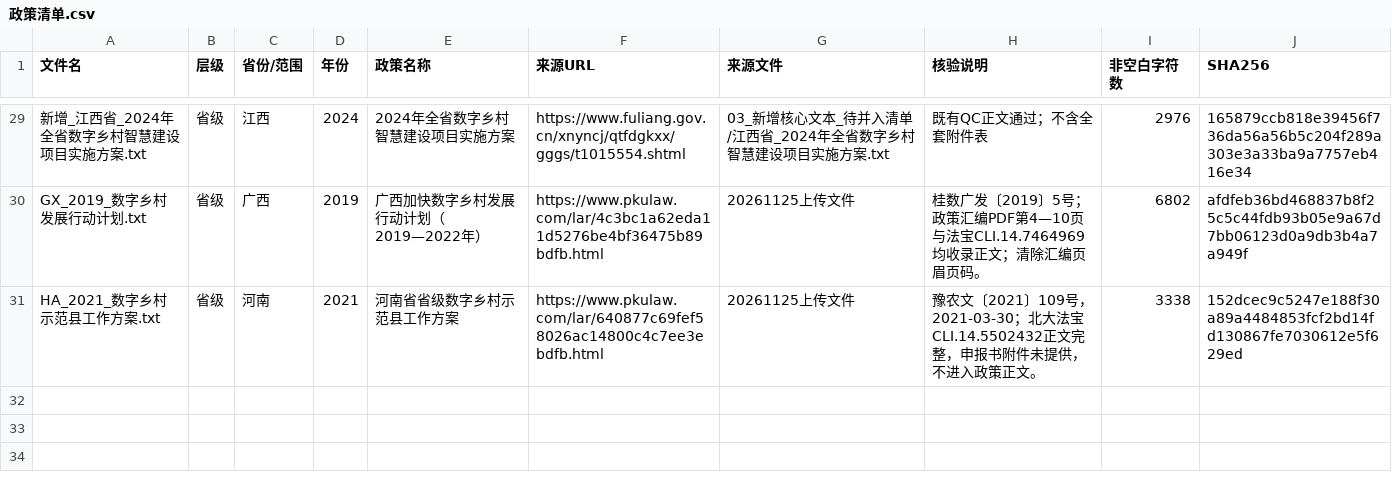
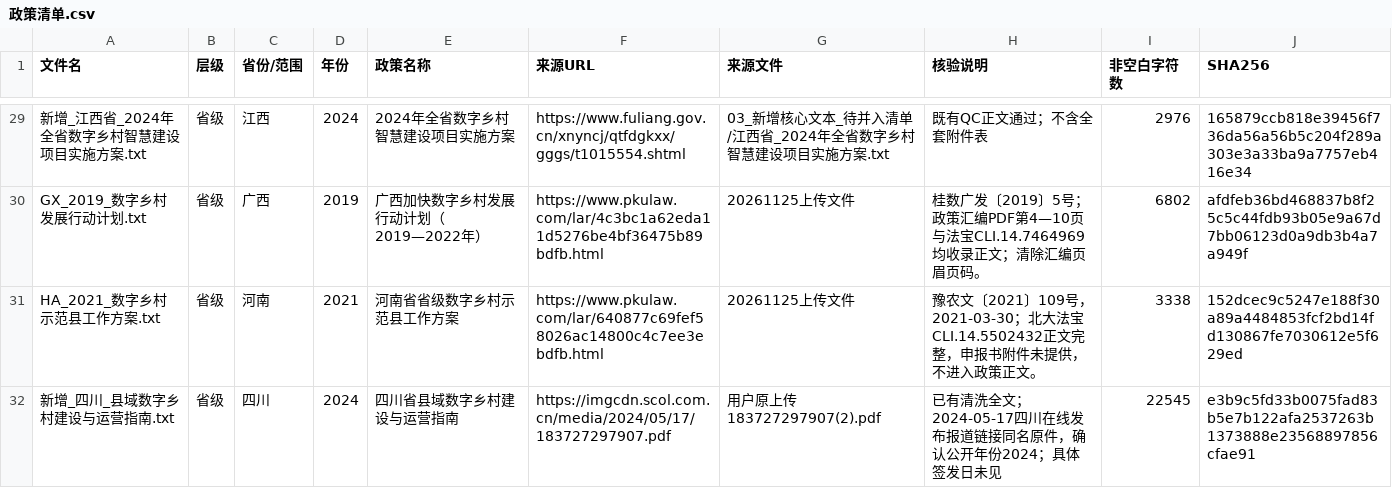
Before and after one commit to UMR127383636/dataforanalysis, a CSV file: policy_verified/政策清单.csv, drawn as a sheet; only a part is shown, gaps mark what is left out; the diff names each change by its address in the sheet, - before the commit and + after, or states it on an @@ line.

```diff
--- a/policy_verified/政策清单.csv
+++ b/policy_verified/政策清单.csv
+row 32: 新增_四川_县域数字乡村建设与运营指南.txt | 省级 | 四川 | 2024 | 四川省县域数字乡村建设与运营指南 | https://imgcdn.scol.com.cn/media/2024/05/17/183727297907.pdf | 用户原上传183727297907(2).pdf | 已有清洗全文；2024-05-17四川在线发布报道链接同名原件，确认公开年份2024；具体签发日未见 | 22545 | e3b9c5fd33b0075fad83b5e7b122afa2537263b1373888e23568897856cfae91
```
Also changed, not shown: 2 other files.
